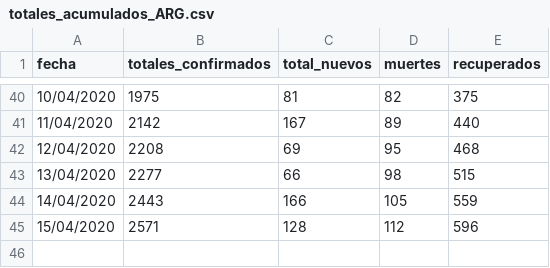
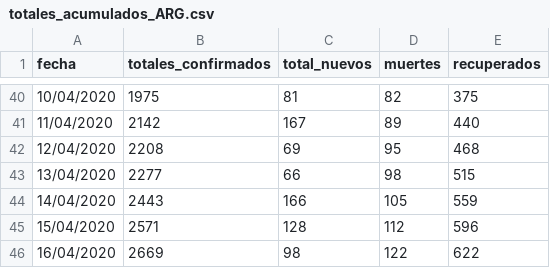
Before and after one commit to Luchismo/COVID-19, a CSV file: totales_acumulados_ARG.csv, drawn as a sheet; only a part is shown, gaps mark what is left out; the diff names each change by its address in the sheet, - before the commit and + after, or states it on an @@ line.

Commit message:
Update totales_acumulados_ARG.csv

```diff
--- a/totales_acumulados_ARG.csv
+++ b/totales_acumulados_ARG.csv
+row 46: 16/04/2020 | 2669 | 98 | 122 | 622
```
